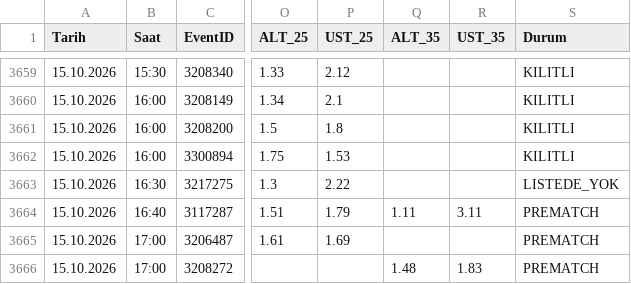
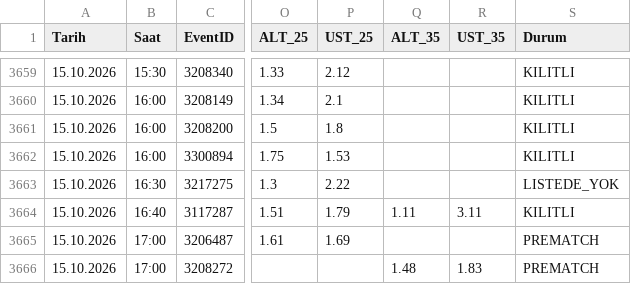
Before and after one commit to volkansevinc58-pixel/OranAI-Collector, a CSV file: collector_canli_prematch.csv, drawn as a sheet; only a part is shown, gaps mark what is left out; the diff names each change by its address in the sheet, - before the commit and + after, or states it on an @@ line.

```diff
--- a/collector_canli_prematch.csv
+++ b/collector_canli_prematch.csv
-S3664 (Durum): PREMATCH
+S3664 (Durum): KILITLI
```
